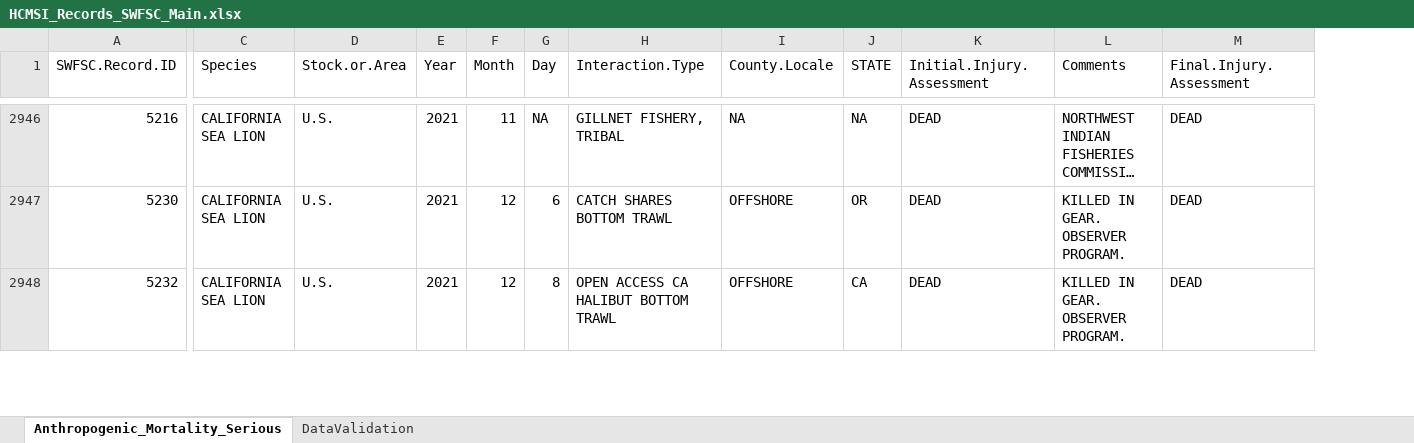
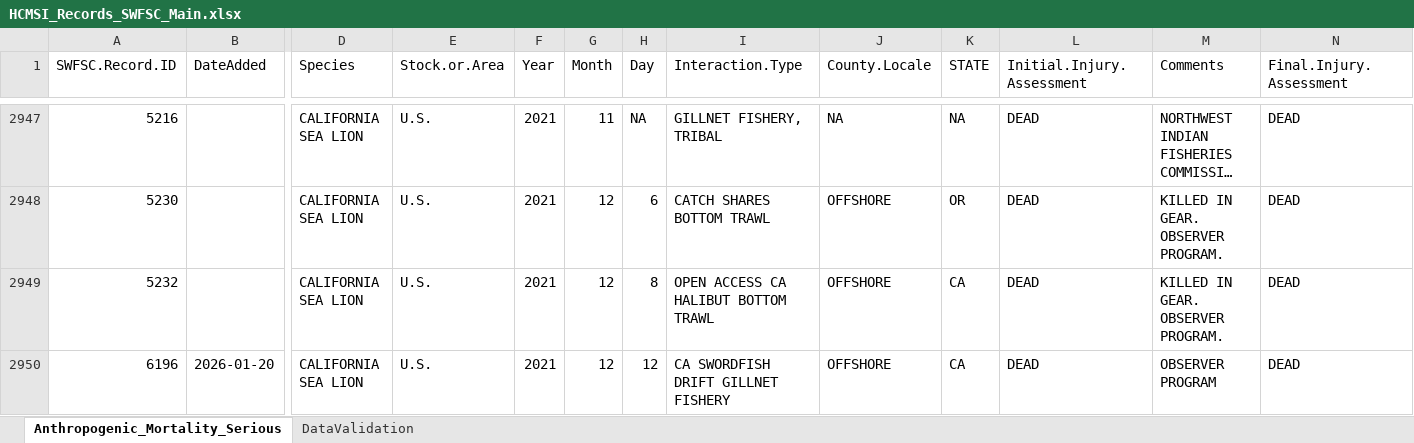
Before and after one commit to SWFSC/MSI-data, an Excel workbook: data/HCMSI_Records_SWFSC_Main.xlsx, sheet Anthropogenic_Mortality_Serious, drawn as a sheet; only a part is shown, gaps mark what is left out; long unchanged cells end in …; values as stored, in another font and other column widths than the file's, no borders; rows hold the shown columns only; the diff covers the shown part only; the diff names each change by its address in the sheet, - before the commit and + after, or states it on an @@ line.

Commit message:
Corrected CDGN data issues
* Four duplicate records for CDGN bycatch of SBCD in 2019 were removed.
* Added missing (non-humpback) records for CDGN observer program for 2021-2023.

```diff
--- a/data/HCMSI_Records_SWFSC_Main.xlsx (sheet Anthropogenic_Mortality_Serious)
+++ b/data/HCMSI_Records_SWFSC_Main.xlsx (sheet Anthropogenic_Mortality_Serious)
+column B (DateAdded), empty
+row 2950: 6196 | 2026-01-20 | CALIFORNIA SEA LION | U.S. | 2021 | 12 | 12 | CA SWORDFISH DRIFT GILLNET FISHERY | OFFSHORE | CA | DEAD | OBSERVER PROGRAM | DEAD
```
Also changed, not shown: 25 added rows, 4 removed rows and 86 moved rows elsewhere in this sheet, 1 other file.
